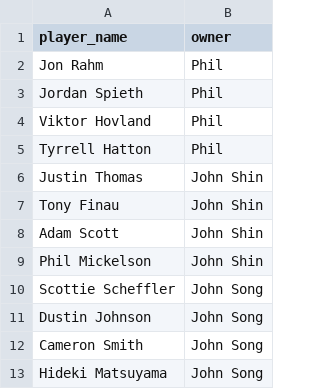
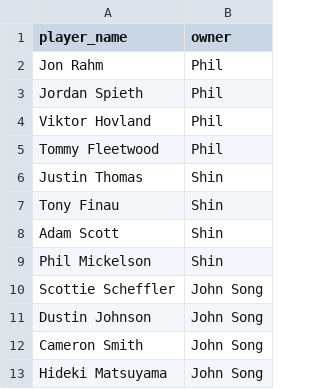
Before and after one commit to dsung30/streamlit_majors, a CSV file: draft_results.csv, drawn as a sheet; only a part is shown.

Commit message:
updated teams

```diff
--- a/draft_results.csv
+++ b/draft_results.csv
@@ -4,7 +4,7 @@ Jordan Spieth,Phil
 Viktor Hovland,Phil
-Tyrrell Hatton,Phil
-Justin Thomas,John Shin
-Tony Finau,John Shin
-Adam Scott,John Shin
-Phil Mickelson,John Shin
+Tommy Fleetwood,Phil
+Justin Thomas,Shin
+Tony Finau,Shin
+Adam Scott,Shin
+Phil Mickelson,Shin
 Scottie Scheffler,John Song
```
